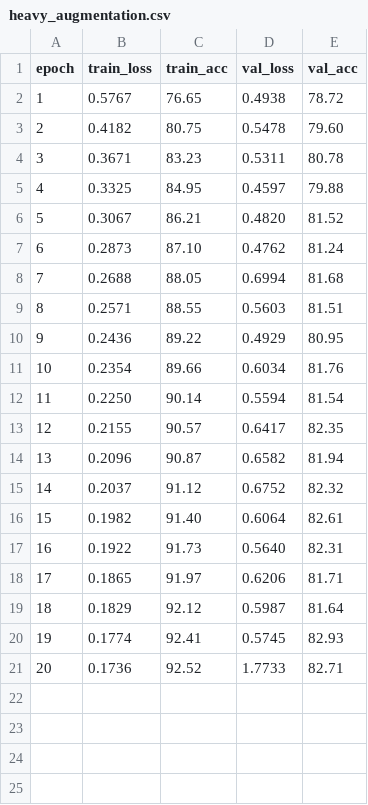
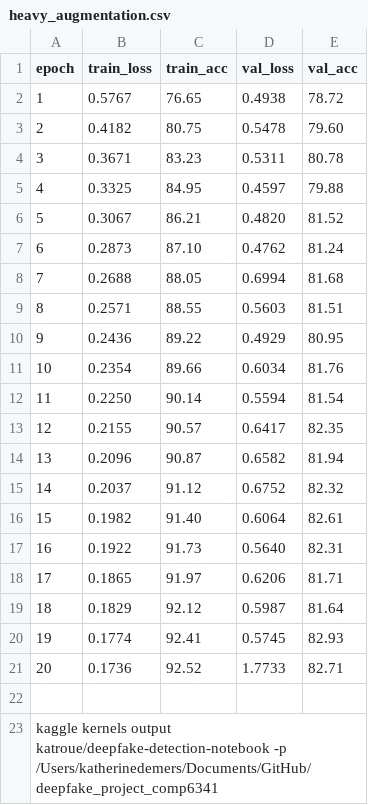
Before and after one commit to katroue/deepfake_project_comp6341, a CSV file: results/logs/c23/heavy_augmentation.csv, drawn as a sheet.

```diff
--- a/results/logs/c23/heavy_augmentation.csv
+++ b/results/logs/c23/heavy_augmentation.csv
@@ -21 +21,3 @@ epoch,train_loss,train_acc,val_loss,val_acc
 20,0.1736,92.52,1.7733,82.71
+
+kaggle kernels output katroue/deepfake-detection-notebook -p /Users/katherinedemers/Documents/GitHub/deepfake_project_comp6341
```
Also changed, not shown: results/logs/evaluation_results.csv, 1 other file.
